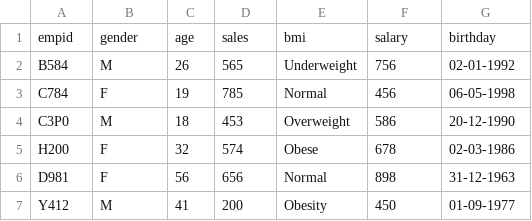
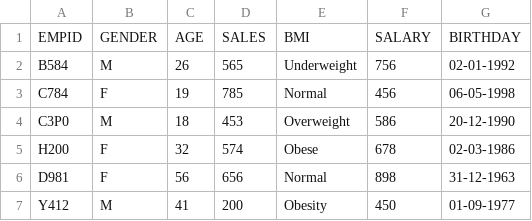
Before and after one commit to heyerique/Python-Assignment1, a CSV file: src/staffinfo.csv, drawn as a sheet; removed rows and columns are numbered as before the commit, all else as after; the diff names each change by its address in the sheet, - before the commit and + after, or states it on an @@ line.

```diff
--- a/src/staffinfo.csv
+++ b/src/staffinfo.csv
-row 1: empid | gender | age | sales | bmi | salary | birthday
+row 1: EMPID | GENDER | AGE | SALES | BMI | SALARY | BIRTHDAY
```
Also changed, not shown: 6 other files.
